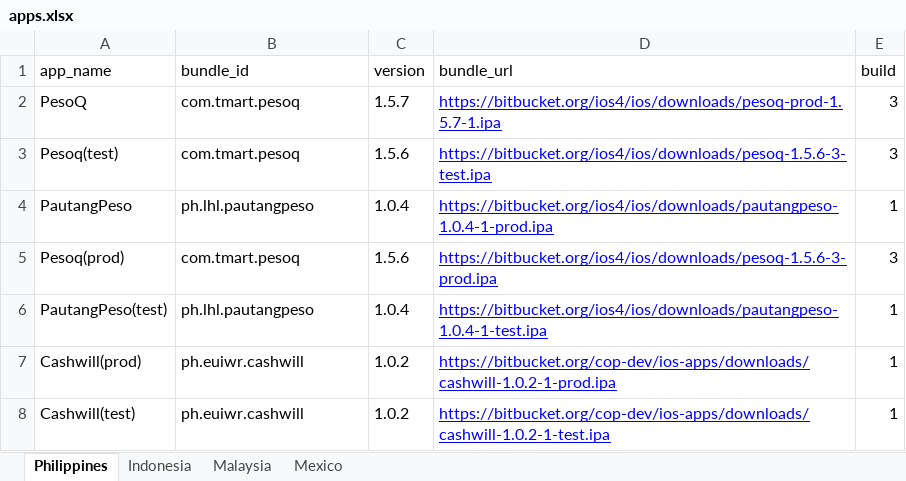
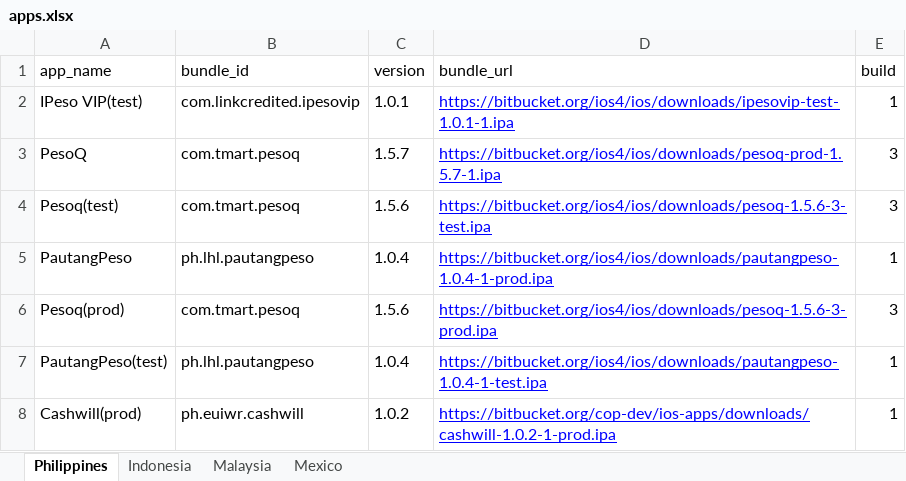
Before and after one commit to cop-dev/ios-apps, an Excel workbook: apps.xlsx, sheet Philippines, drawn as a sheet; only a part is shown; the shorter side is filled out with more unchanged rows; values as stored, in another font and other column widths than the file's, no borders; the diff names each change by its address in the sheet, - before the commit and + after, or states it on an @@ line.

Commit message:
add ipeso vip

```diff
--- a/apps.xlsx (sheet Philippines)
+++ b/apps.xlsx (sheet Philippines)
+row 2: IPeso VIP(test) | com.linkcredited.ipesovip | 1.0.1 | https://bitbucket.org/ios4/ios/downloads/ipesovip-test-1.0.1-1.ipa | 1
```
